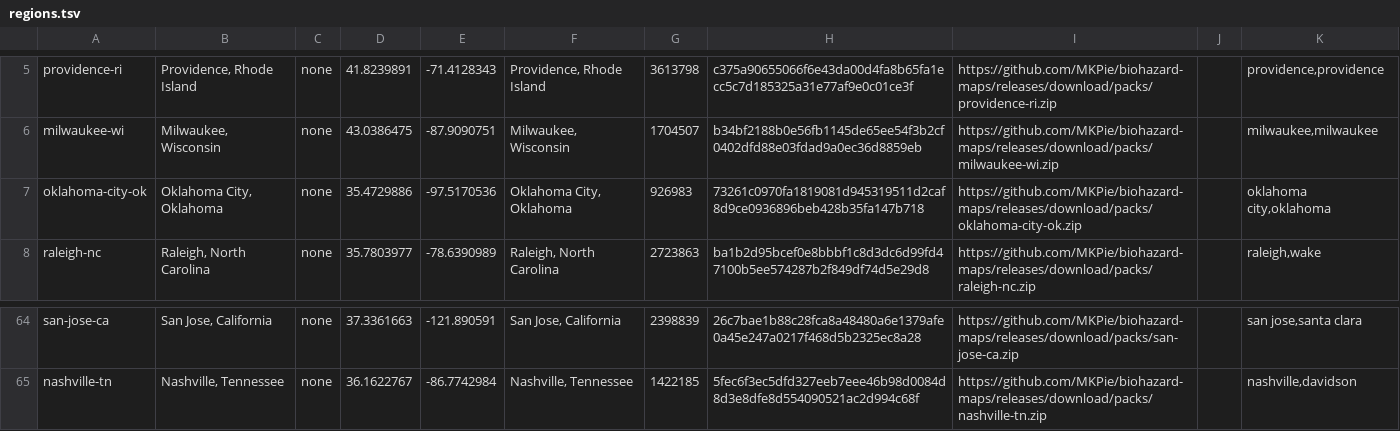
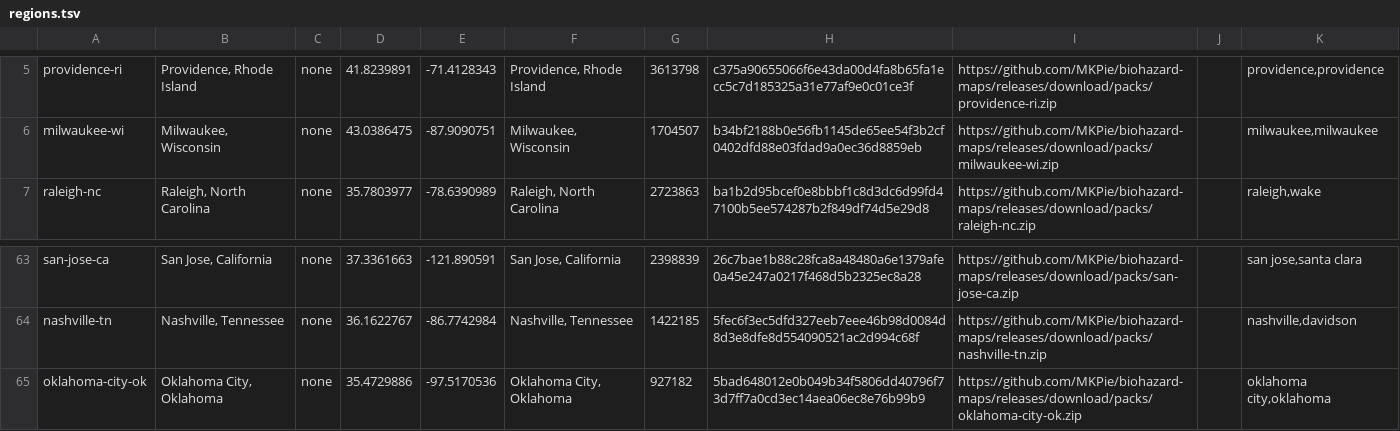
Before and after one commit to MKPie/biohazard-maps, a TSV file: regions.tsv, drawn as a sheet; only a part is shown, gaps mark what is left out; removed rows and columns are numbered as before the commit, all else as after; the diff names each change by its address in the sheet, - before the commit and + after, or states it on an @@ line.

Commit message:
Add map pack oklahoma-city-ok

```diff
--- a/regions.tsv
+++ b/regions.tsv
-row 7: oklahoma-city-ok | Oklahoma City, Oklahoma | none | 35.4729886 | -97.5170536 | Oklahoma City, Oklahoma | 926983 | 73261c0970fa1819081d945319511d2caf8d9ce0936896beb428b35fa147b718 | https://github.com/MKPie/biohazard-maps/releases/download/packs/oklahoma-city-ok.zip |  | oklahoma city,oklahoma
+row 65: oklahoma-city-ok | Oklahoma City, Oklahoma | none | 35.4729886 | -97.5170536 | Oklahoma City, Oklahoma | 927182 | 5bad648012e0b049b34f5806dd40796f73d7ff7a0cd3ec14aea06ec8e76b99b9 | https://github.com/MKPie/biohazard-maps/releases/download/packs/oklahoma-city-ok.zip |  | oklahoma city,oklahoma
```
